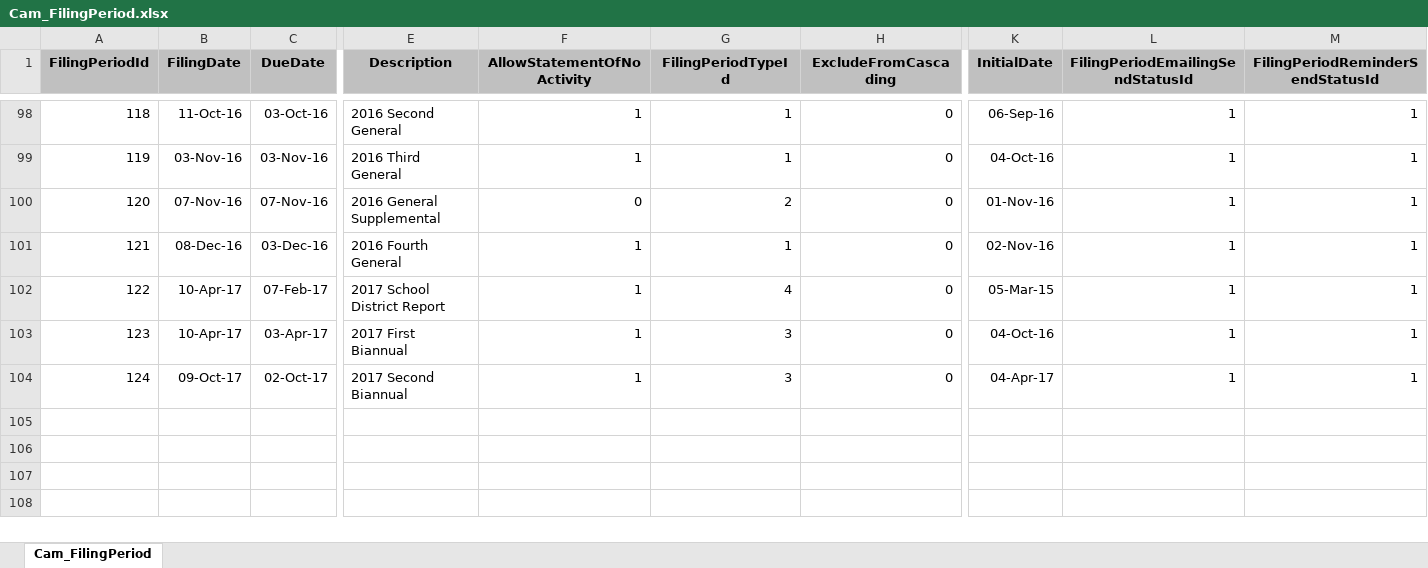
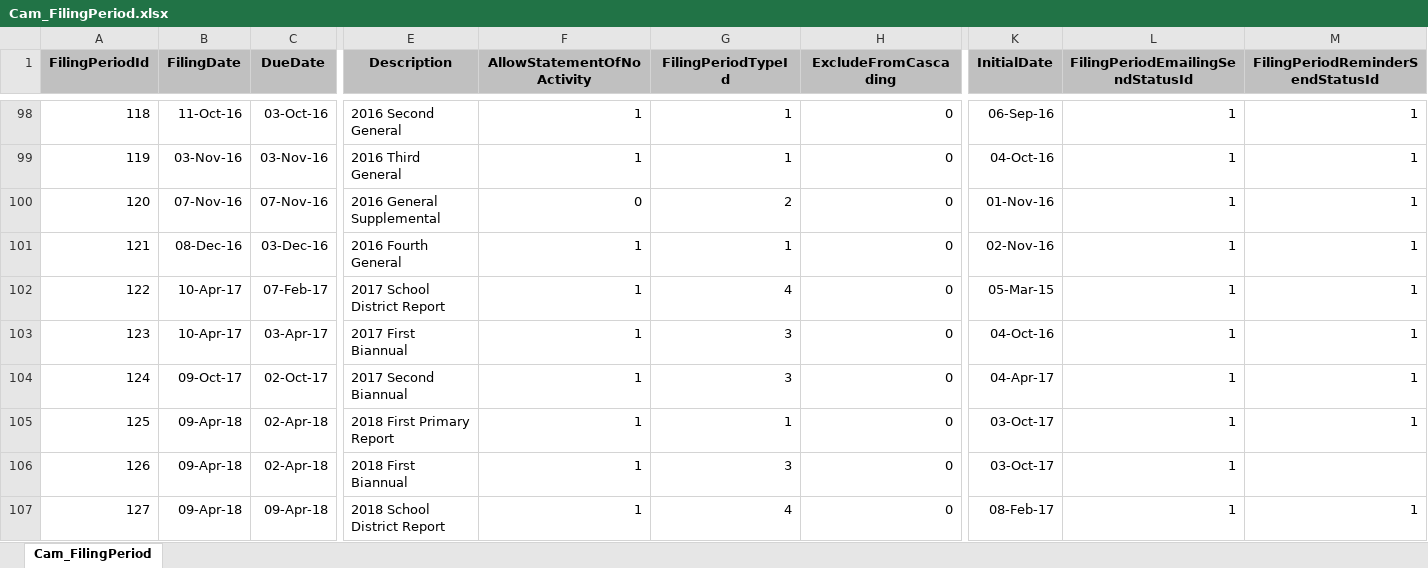
Before and after one commit to datamade/openness-project-nmid, an Excel workbook: data/Cam_FilingPeriod.xlsx, sheet Cam_FilingPeriod, drawn as a sheet; only a part is shown, gaps mark what is left out; values as stored, in another font and other column widths than the file's, no borders; rows hold the shown columns only; the diff names each change by its address in the sheet, - before the commit and + after, or states it on an @@ line.

```diff
--- a/data/Cam_FilingPeriod.xlsx (sheet Cam_FilingPeriod)
+++ b/data/Cam_FilingPeriod.xlsx (sheet Cam_FilingPeriod)
+row 105: 125 | 09-Apr-18 | 02-Apr-18 | 2018 First Primary Report | 1 | 1 | 0 | 03-Oct-17 | 1 | 1
+row 106: 126 | 09-Apr-18 | 02-Apr-18 | 2018 First Biannual | 1 | 3 | 0 | 03-Oct-17 | 1
+row 107: 127 | 09-Apr-18 | 09-Apr-18 | 2018 School District Report | 1 | 4 | 0 | 08-Feb-17 | 1 | 1
```
Also changed, not shown: data/Cam_Campaign.xlsx, data/Cam_County.xlsx, 14 other files.
